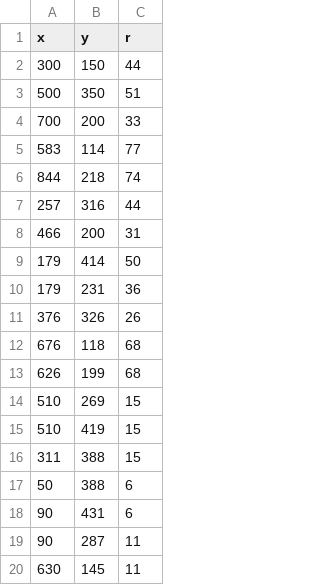
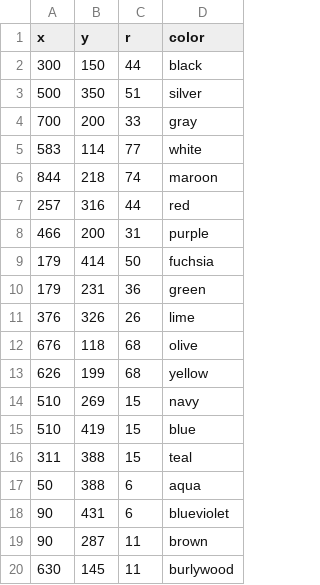
Before and after one commit to curran/d3-in-motion, a CSV file: units/unit-02/module-02/example-08/data.csv, drawn as a sheet; the diff names each change by its address in the sheet, - before the commit and + after, or states it on an @@ line.

Commit message:
Fix some examples

```diff
--- a/units/unit-02/module-02/example-08/data.csv
+++ b/units/unit-02/module-02/example-08/data.csv
+column D (color), rows 2-20: black | silver | gray | white | maroon | red | purple | fuchsia | green | lime | olive | yellow | navy | blue | teal | aqua | blueviolet | brown | burlywood
```
Also changed, not shown: 3 other files.
